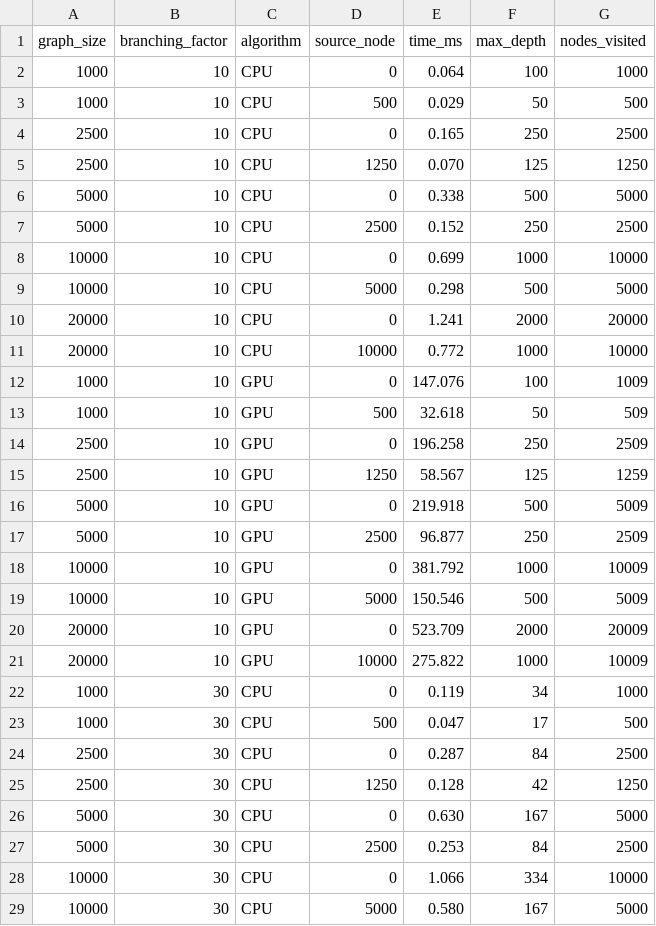
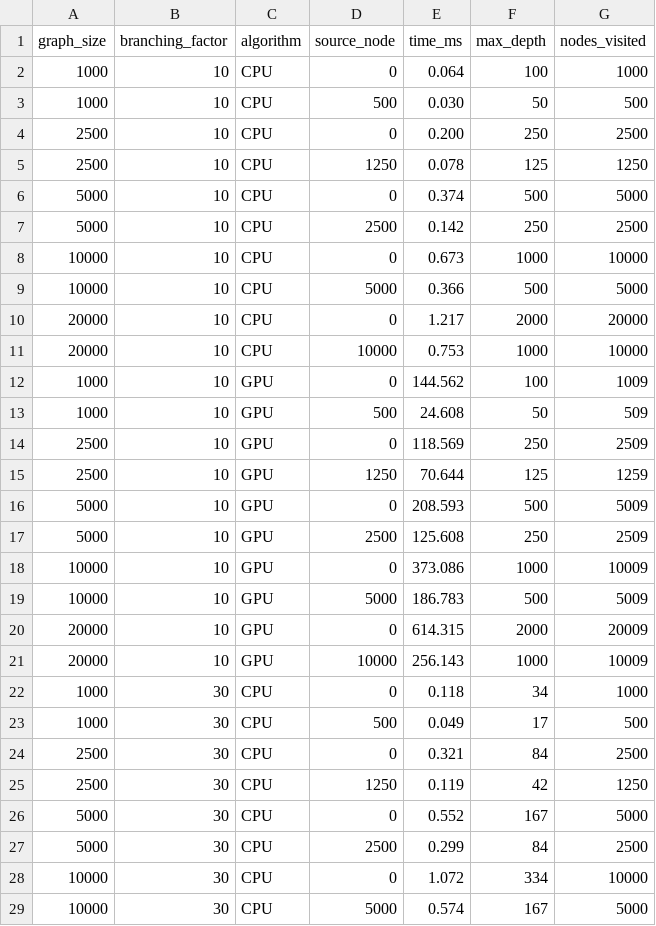
Before and after one commit to riverray121/parallel-opt-final, a CSV file: results/bfs_results.csv, drawn as a sheet; only a part is shown; the diff covers the shown part only.

Commit message:
results

```diff
--- a/results/bfs_results.csv
+++ b/results/bfs_results.csv
@@ -2,28 +2,28 @@ graph_size,branching_factor,algorithm,source_node,time_ms,max_depth,nodes_visite
 1000,10,CPU,0,0.064,100,1000
-1000,10,CPU,500,0.029,50,500
-2500,10,CPU,0,0.165,250,2500
-2500,10,CPU,1250,0.070,125,1250
-5000,10,CPU,0,0.338,500,5000
-5000,10,CPU,2500,0.152,250,2500
-10000,10,CPU,0,0.699,1000,10000
-10000,10,CPU,5000,0.298,500,5000
-20000,10,CPU,0,1.241,2000,20000
-20000,10,CPU,10000,0.772,1000,10000
-1000,10,GPU,0,147.076,100,1009
-1000,10,GPU,500,32.618,50,509
-2500,10,GPU,0,196.258,250,2509
-2500,10,GPU,1250,58.567,125,1259
-5000,10,GPU,0,219.918,500,5009
-5000,10,GPU,2500,96.877,250,2509
-10000,10,GPU,0,381.792,1000,10009
-10000,10,GPU,5000,150.546,500,5009
-20000,10,GPU,0,523.709,2000,20009
-20000,10,GPU,10000,275.822,1000,10009
-1000,30,CPU,0,0.119,34,1000
-1000,30,CPU,500,0.047,17,500
-2500,30,CPU,0,0.287,84,2500
-2500,30,CPU,1250,0.128,42,1250
-5000,30,CPU,0,0.630,167,5000
-5000,30,CPU,2500,0.253,84,2500
-10000,30,CPU,0,1.066,334,10000
-10000,30,CPU,5000,0.580,167,5000
+1000,10,CPU,500,0.030,50,500
+2500,10,CPU,0,0.200,250,2500
+2500,10,CPU,1250,0.078,125,1250
+5000,10,CPU,0,0.374,500,5000
+5000,10,CPU,2500,0.142,250,2500
+10000,10,CPU,0,0.673,1000,10000
+10000,10,CPU,5000,0.366,500,5000
+20000,10,CPU,0,1.217,2000,20000
+20000,10,CPU,10000,0.753,1000,10000
+1000,10,GPU,0,144.562,100,1009
+1000,10,GPU,500,24.608,50,509
+2500,10,GPU,0,118.569,250,2509
+2500,10,GPU,1250,70.644,125,1259
+5000,10,GPU,0,208.593,500,5009
+5000,10,GPU,2500,125.608,250,2509
+10000,10,GPU,0,373.086,1000,10009
+10000,10,GPU,5000,186.783,500,5009
+20000,10,GPU,0,614.315,2000,20009
+20000,10,GPU,10000,256.143,1000,10009
+1000,30,CPU,0,0.118,34,1000
+1000,30,CPU,500,0.049,17,500
+2500,30,CPU,0,0.321,84,2500
+2500,30,CPU,1250,0.119,42,1250
+5000,30,CPU,0,0.552,167,5000
+5000,30,CPU,2500,0.299,84,2500
+10000,30,CPU,0,1.072,334,10000
+10000,30,CPU,5000,0.574,167,5000
```
Also changed, not shown: 119 edited cells elsewhere in this file.
